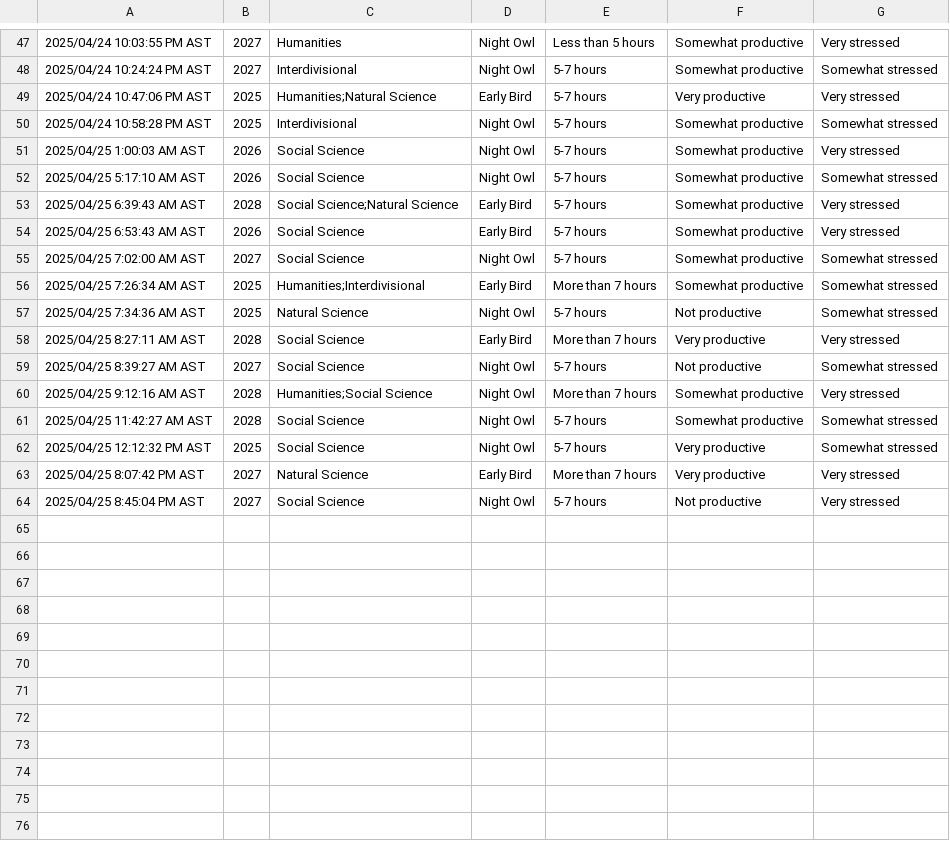
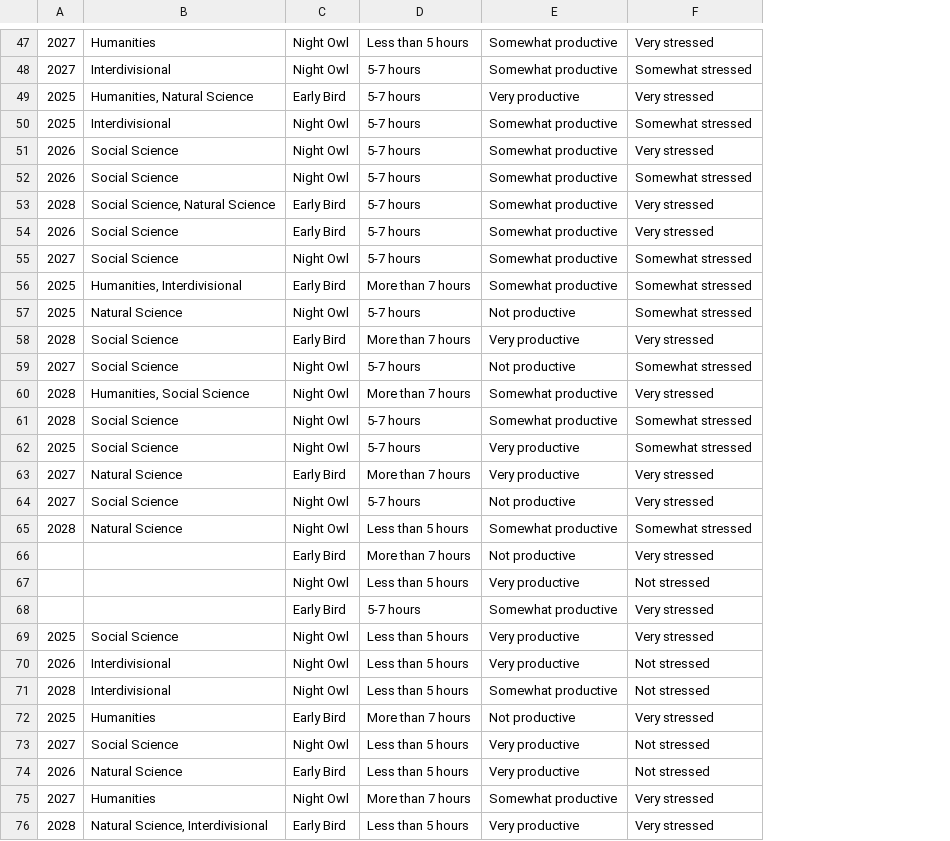
Before and after one commit to Evelyn-Dinh/SDS-220-Final-Project, a CSV file: sleep_productivity_stress.csv, drawn as a sheet; only a part is shown, gaps mark what is left out; removed rows and columns are numbered as before the commit, all else as after; the diff covers the shown part only; the diff names each change by its address in the sheet, - before the commit and + after, or states it on an @@ line.

Commit message:
Edit Code

```diff
--- a/sleep_productivity_stress.csv
+++ b/sleep_productivity_stress.csv
-column A, rows 47-64: 2025/04/24 10:03:55 PM AST | 2025/04/24 10:24:24 PM AST | 2025/04/24 10:47:06 PM AST | 2025/04/24 10:58:28 PM AST | 2025/04/25 1:00:03 AM AST | 2025/04/25 5:17:10 AM AST | 2025/04/25 6:39:43 AM AST | 2025/04/25 6:53:43 AM AST | 2025/04/25 7:02:00 AM AST | 2025/04/25 7:26:34 AM AST | 2025/04/25 7:34:36 AM AST | 2025/04/25 8:27:11 AM AST | 2025/04/25 8:39:27 AM AST | 2025/04/25 9:12:16 AM AST | 2025/04/25 11:42:27 AM AST | 2025/04/25 12:12:32 PM AST | 2025/04/25 8:07:42 PM AST | 2025/04/25 8:45:04 PM AST
-B49: Humanities;Natural Science
+B49: Humanities, Natural Science
-B53: Social Science;Natural Science
+B53: Social Science, Natural Science
-B56: Humanities;Interdivisional
+B56: Humanities, Interdivisional
-B60: Humanities;Social Science
+B60: Humanities, Social Science
+row 65: 2028 | Natural Science | Night Owl | Less than 5 hours | Somewhat productive | Somewhat stressed
+row 66:  |  | Early Bird | More than 7 hours | Not productive | Very stressed
+row 67:  |  | Night Owl | Less than 5 hours | Very productive | Not stressed
+row 68:  |  | Early Bird | 5-7 hours | Somewhat productive | Very stressed
+row 69: 2025 | Social Science | Night Owl | Less than 5 hours | Very productive | Very stressed
+row 70: 2026 | Interdivisional | Night Owl | Less than 5 hours | Very productive | Not stressed
+row 71: 2028 | Interdivisional | Night Owl | Less than 5 hours | Somewhat productive | Not stressed
+row 72: 2025 | Humanities | Early Bird | More than 7 hours | Not productive | Very stressed
+row 73: 2027 | Social Science | Night Owl | Less than 5 hours | Very productive | Not stressed
+row 74: 2026 | Natural Science | Early Bird | Less than 5 hours | Very productive | Not stressed
+row 75: 2027 | Humanities | Night Owl | More than 7 hours | Somewhat productive | Very stressed
+row 76: 2028 | Natural Science, Interdivisional | Early Bird | Less than 5 hours | Very productive | Very stressed
```
Also changed, not shown: 15 added rows and 6 edited cells elsewhere in this file.
